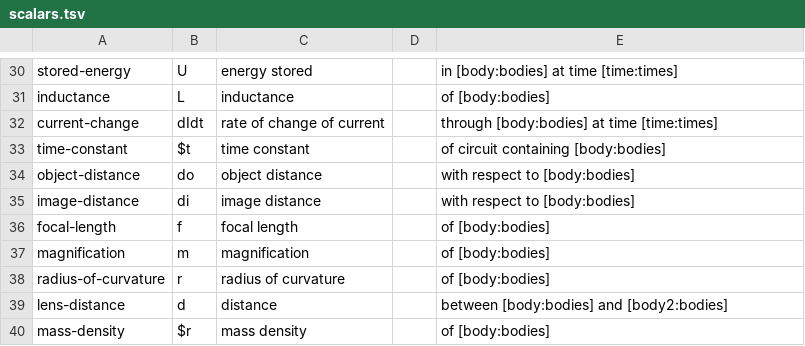
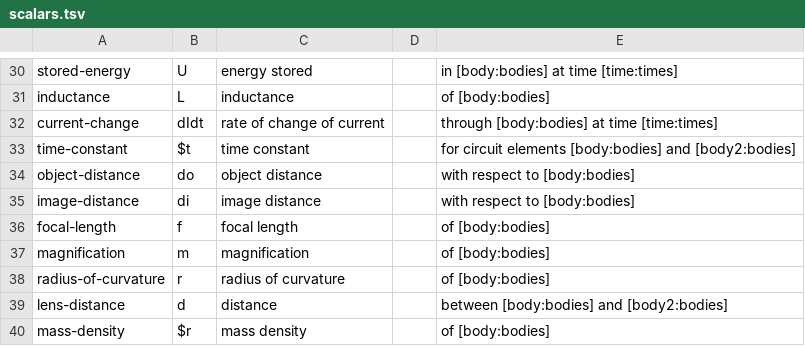
Before and after one commit to bvds/andes, a TSV file: KB/scalars.tsv, drawn as a sheet; only a part is shown, gaps mark what is left out.

```diff
--- a/KB/scalars.tsv
+++ b/KB/scalars.tsv
@@ -32,3 +32,3 @@ inductance	L	inductance		of [body:bodies]
 current-change	dIdt	rate of change of current		through [body:bodies] at time [time:times]
-time-constant	$t	time constant		of circuit containing [body:bodies]
+time-constant	$t	time constant		for circuit elements [body:bodies] and [body2:bodies]
 object-distance	do	object distance		with respect to [body:bodies]
```
Also changed, not shown: KB/principles.tsv, 4 other files.
